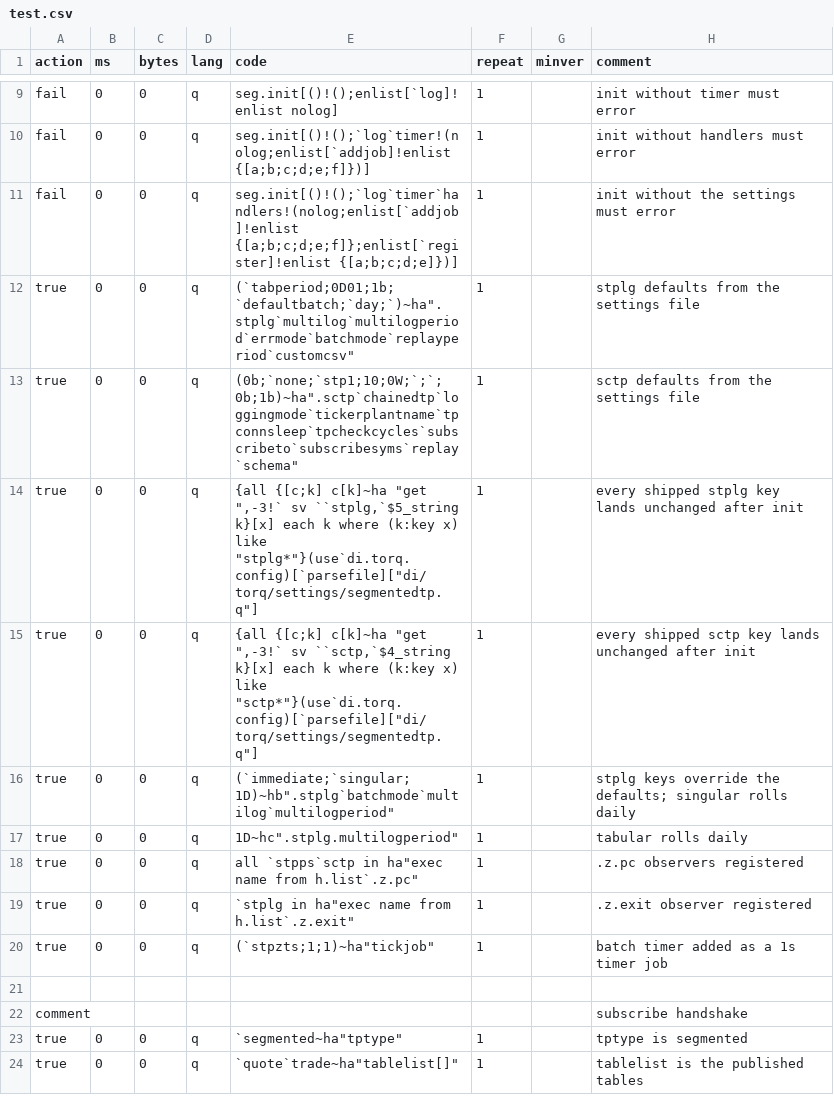
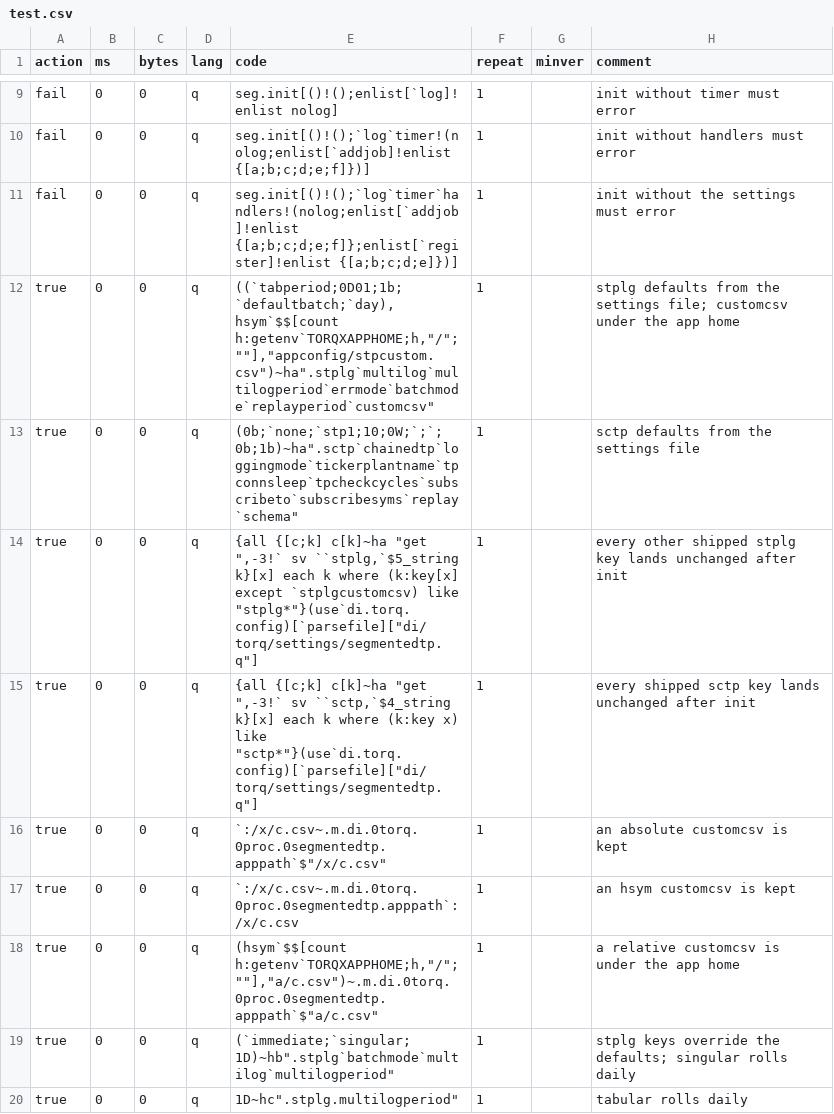
Before and after one commit to DataIntellectTech/kdbx-modules, a CSV file: di/torq/proc/segmentedtp/test.csv, drawn as a sheet; only a part is shown, gaps mark what is left out; the shorter side is filled out with more unchanged rows.

```diff
--- a/di/torq/proc/segmentedtp/test.csv
+++ b/di/torq/proc/segmentedtp/test.csv
@@ -11,6 +11,9 @@ fail,0,0,q,"seg.init[()!();`log`timer!(nolog;enlist[`addjob]!enlist {[a;b;c;d;e;
 fail,0,0,q,"seg.init[()!();`log`timer`handlers!(nolog;enlist[`addjob]!enlist {[a;b;c;d;e;f]};enlist[`register]!enlist {[a;b;c;d;e]})]",1,,init without the settings must error
-true,0,0,q,"(`tabperiod;0D01;1b;`defaultbatch;`day;`)~ha"".stplg`multilog`multilogperiod`errmode`batchmode`replayperiod`customcsv""",1,,stplg defaults from the settings file
+true,0,0,q,"((`tabperiod;0D01;1b;`defaultbatch;`day),hsym`$$[count h:getenv`TORQXAPPHOME;h,""/"";""""],""appconfig/stpcustom.csv"")~ha"".stplg`multilog`multilogperiod`errmode`batchmode`replayperiod`customcsv""",1,,stplg defaults from the settings file; customcsv under the app home
 true,0,0,q,"(0b;`none;`stp1;10;0W;`;`;0b;1b)~ha"".sctp`chainedtp`loggingmode`tickerplantname`tpconnsleep`tpcheckcycles`subscribeto`subscribesyms`replay`schema""",1,,sctp defaults from the settings file
-true,0,0,q,"{all {[c;k] c[k]~ha ""get "",-3!` sv ``stplg,`$5_string k}[x] each k where (k:key x) like ""stplg*""}(use`di.torq.config)[`parsefile][""di/torq/settings/segmentedtp.q""]",1,,every shipped stplg key lands unchanged after init
+true,0,0,q,"{all {[c;k] c[k]~ha ""get "",-3!` sv ``stplg,`$5_string k}[x] each k where (k:key[x] except `stplgcustomcsv) like ""stplg*""}(use`di.torq.config)[`parsefile][""di/torq/settings/segmentedtp.q""]",1,,every other shipped stplg key lands unchanged after init
 true,0,0,q,"{all {[c;k] c[k]~ha ""get "",-3!` sv ``sctp,`$4_string k}[x] each k where (k:key x) like ""sctp*""}(use`di.torq.config)[`parsefile][""di/torq/settings/segmentedtp.q""]",1,,every shipped sctp key lands unchanged after init
+true,0,0,q,"`:/x/c.csv~.m.di.0torq.0proc.0segmentedtp.apppath`$""/x/c.csv""",1,,an absolute customcsv is kept
+true,0,0,q,"`:/x/c.csv~.m.di.0torq.0proc.0segmentedtp.apppath`:/x/c.csv",1,,an hsym customcsv is kept
+true,0,0,q,"(hsym`$$[count h:getenv`TORQXAPPHOME;h,""/"";""""],""a/c.csv"")~.m.di.0torq.0proc.0segmentedtp.apppath`$""a/c.csv""",1,,a relative customcsv is under the app home
 true,0,0,q,"(`immediate;`singular;1D)~hb"".stplg`batchmode`multilog`multilogperiod""",1,,stplg keys override the defaults; singular rolls daily
```
Also changed, not shown: di/pubsub/test.csv, 10 other files.
